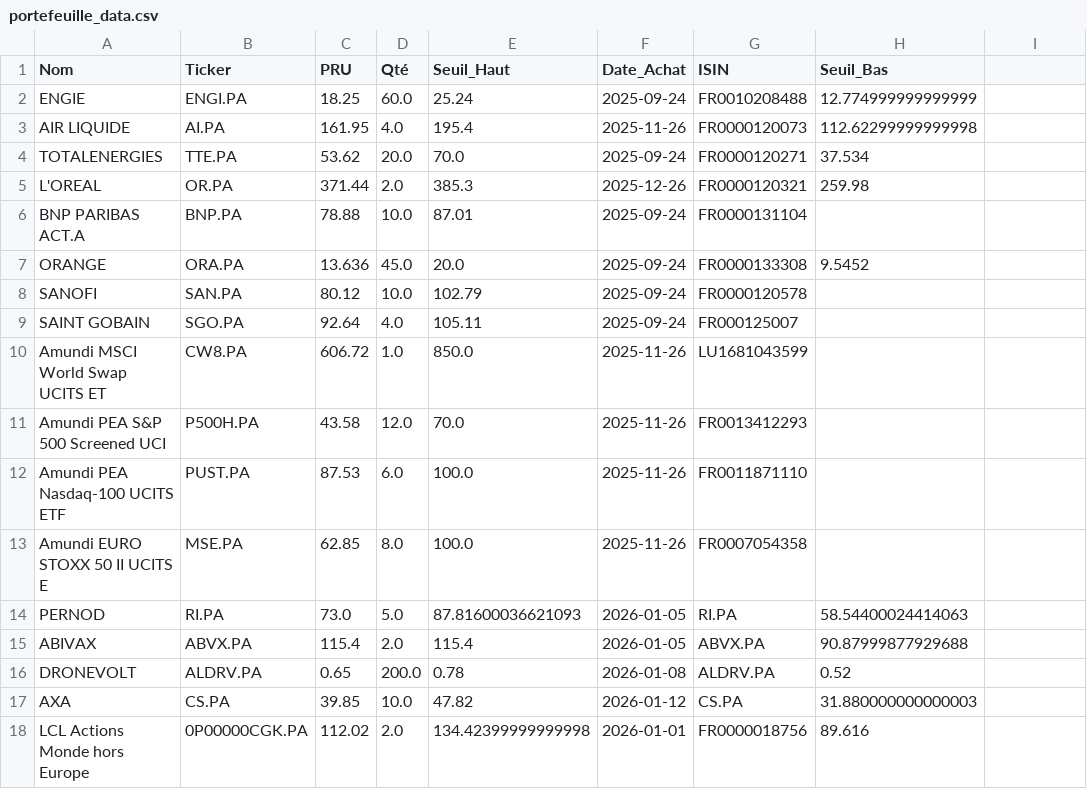
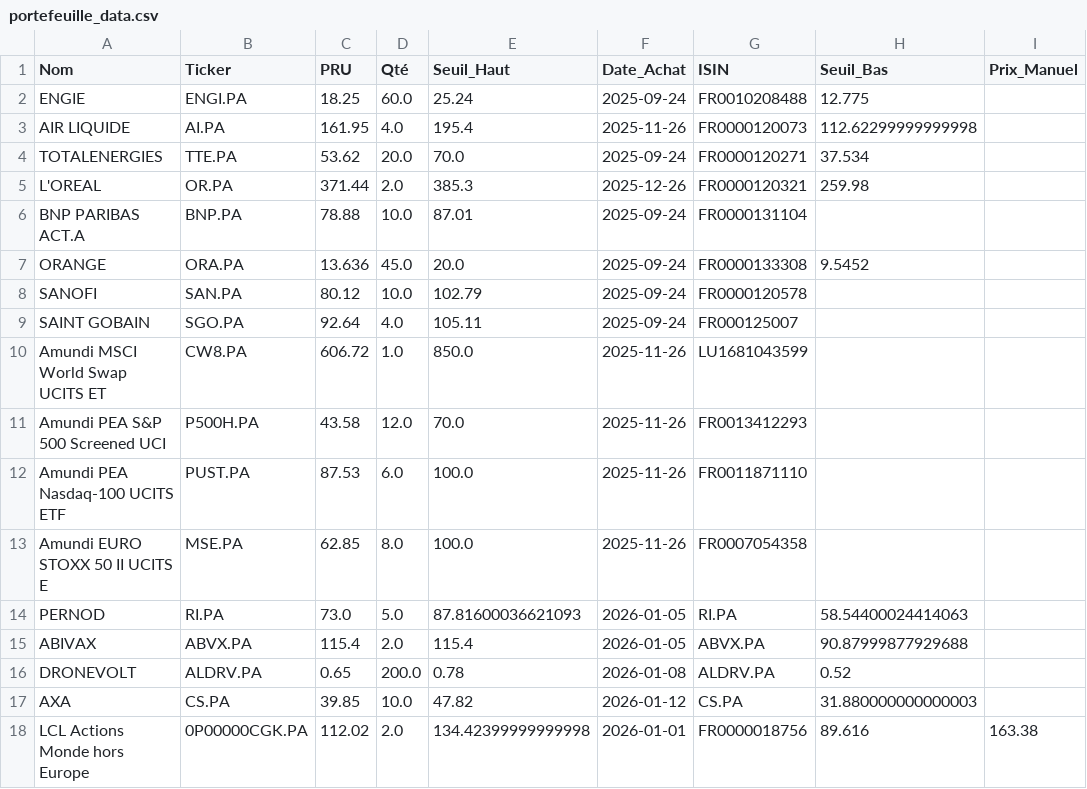
Before and after one commit to laumlt78-oss/Portefeuille, a CSV file: portefeuille_data.csv, drawn as a sheet; the diff names each change by its address in the sheet, - before the commit and + after, or states it on an @@ line.

Commit message:
Sync portefeuille_data.csv

```diff
--- a/portefeuille_data.csv
+++ b/portefeuille_data.csv
-I1: (empty)
+I1: Prix_Manuel
-H2 (Seuil_Bas): 12.774999999999999
+H2 (Seuil_Bas): 12.775
-I18 (Prix_Manuel): (empty)
+I18 (Prix_Manuel): 163.38
```
